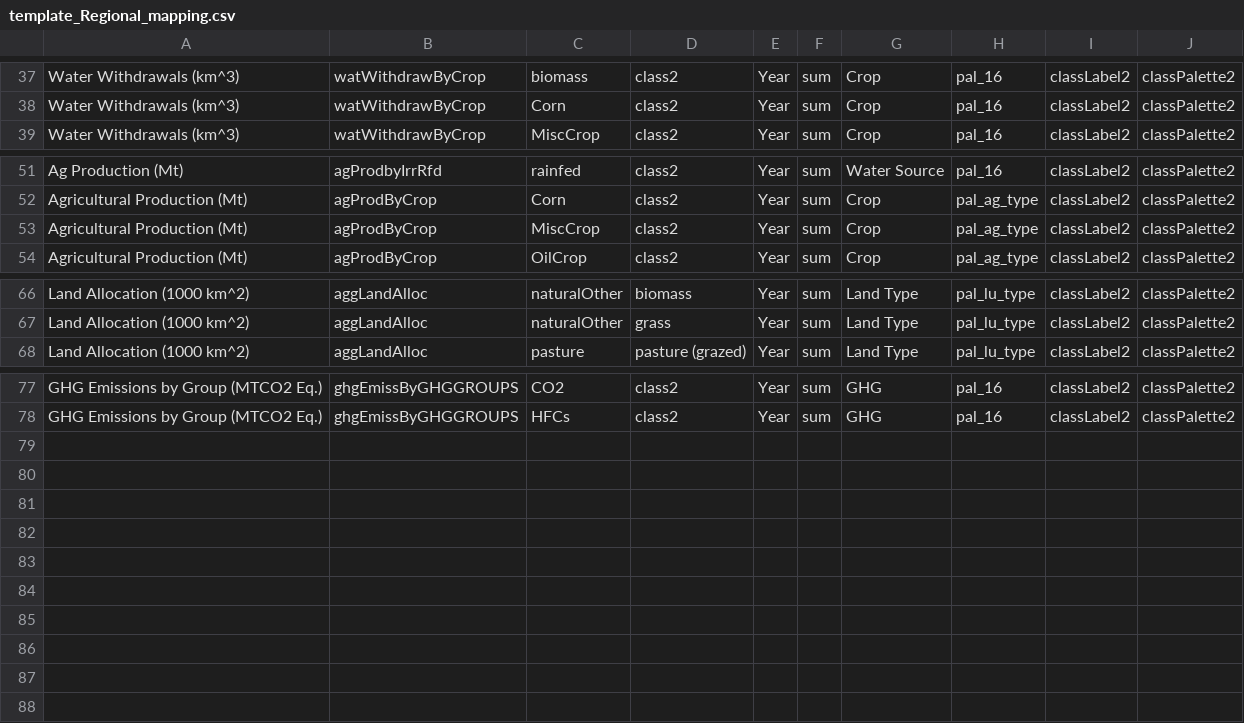
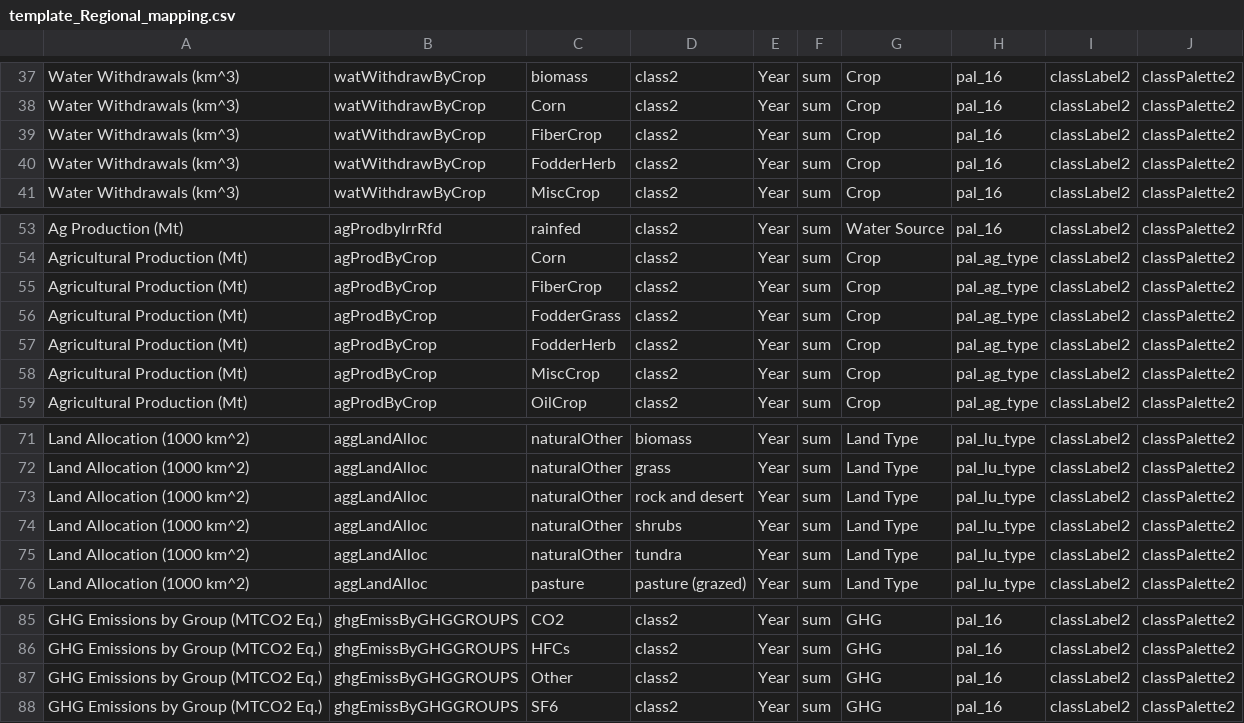
Before and after one commit to JGCRI/metis, a CSV file: dataFiles/mapping/template_Regional_mapping.csv, drawn as a sheet; only a part is shown, gaps mark what is left out.

```diff
--- a/dataFiles/mapping/template_Regional_mapping.csv
+++ b/dataFiles/mapping/template_Regional_mapping.csv
@@ -38,2 +38,4 @@
 "Water Withdrawals (km^3)","watWithdrawByCrop","Corn","class2","Year","sum","Crop","pal_16","classLabel2","classPalette2"
+"Water Withdrawals (km^3)","watWithdrawByCrop","FiberCrop","class2","Year","sum","Crop","pal_16","classLabel2","classPalette2"
+"Water Withdrawals (km^3)","watWithdrawByCrop","FodderHerb","class2","Year","sum","Crop","pal_16","classLabel2","classPalette2"
 "Water Withdrawals (km^3)","watWithdrawByCrop","MiscCrop","class2","Year","sum","Crop","pal_16","classLabel2","classPalette2"
@@ -52,2 +54,5 @@
 "Agricultural Production (Mt)","agProdByCrop","Corn","class2","Year","sum","Crop","pal_ag_type","classLabel2","classPalette2"
+"Agricultural Production (Mt)","agProdByCrop","FiberCrop","class2","Year","sum","Crop","pal_ag_type","classLabel2","classPalette2"
+"Agricultural Production (Mt)","agProdByCrop","FodderGrass","class2","Year","sum","Crop","pal_ag_type","classLabel2","classPalette2"
+"Agricultural Production (Mt)","agProdByCrop","FodderHerb","class2","Year","sum","Crop","pal_ag_type","classLabel2","classPalette2"
 "Agricultural Production (Mt)","agProdByCrop","MiscCrop","class2","Year","sum","Crop","pal_ag_type","classLabel2","classPalette2"
@@ -67,2 +72,5 @@
 "Land Allocation (1000 km^2)","aggLandAlloc","naturalOther","grass","Year","sum","Land Type","pal_lu_type","classLabel2","classPalette2"
+"Land Allocation (1000 km^2)","aggLandAlloc","naturalOther","rock and desert","Year","sum","Land Type","pal_lu_type","classLabel2","classPalette2"
+"Land Allocation (1000 km^2)","aggLandAlloc","naturalOther","shrubs","Year","sum","Land Type","pal_lu_type","classLabel2","classPalette2"
+"Land Allocation (1000 km^2)","aggLandAlloc","naturalOther","tundra","Year","sum","Land Type","pal_lu_type","classLabel2","classPalette2"
 "Land Allocation (1000 km^2)","aggLandAlloc","pasture","pasture (grazed)","Year","sum","Land Type","pal_lu_type","classLabel2","classPalette2"
@@ -78 +86,3 @@
 "GHG Emissions by Group (MTCO2 Eq.)","ghgEmissByGHGGROUPS","HFCs","class2","Year","sum","GHG","pal_16","classLabel2","classPalette2"
+"GHG Emissions by Group (MTCO2 Eq.)","ghgEmissByGHGGROUPS","Other","class2","Year","sum","GHG","pal_16","classLabel2","classPalette2"
+"GHG Emissions by Group (MTCO2 Eq.)","ghgEmissByGHGGROUPS","SF6","class2","Year","sum","GHG","pal_16","classLabel2","classPalette2"
```
Also changed, not shown: 3 other files.
